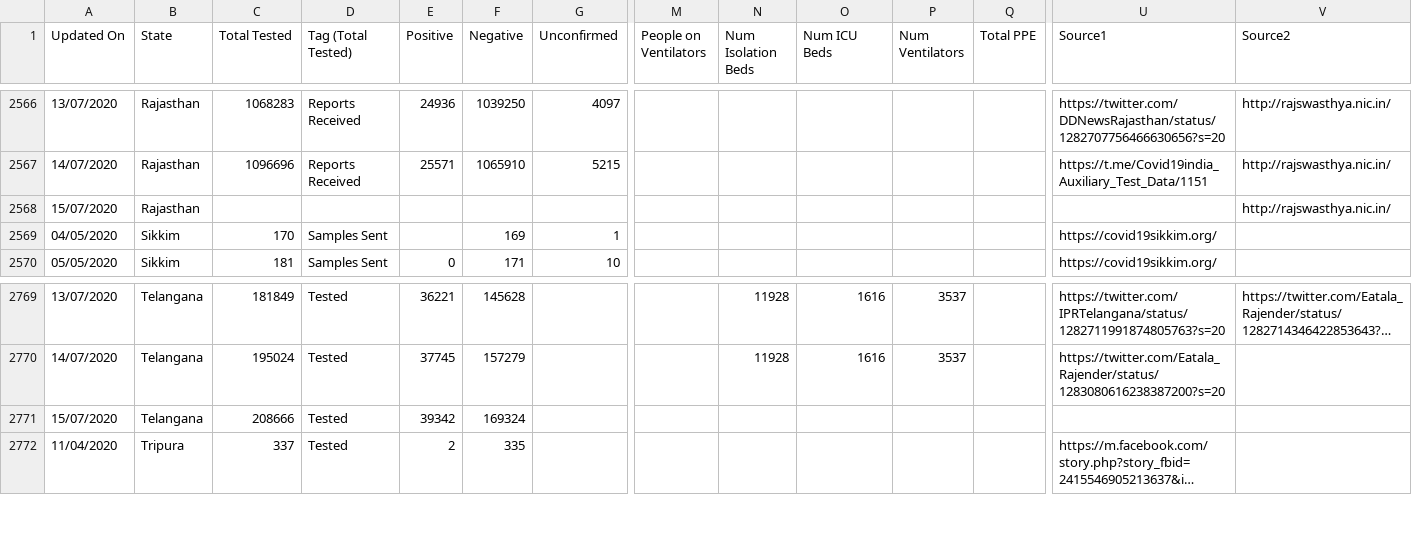
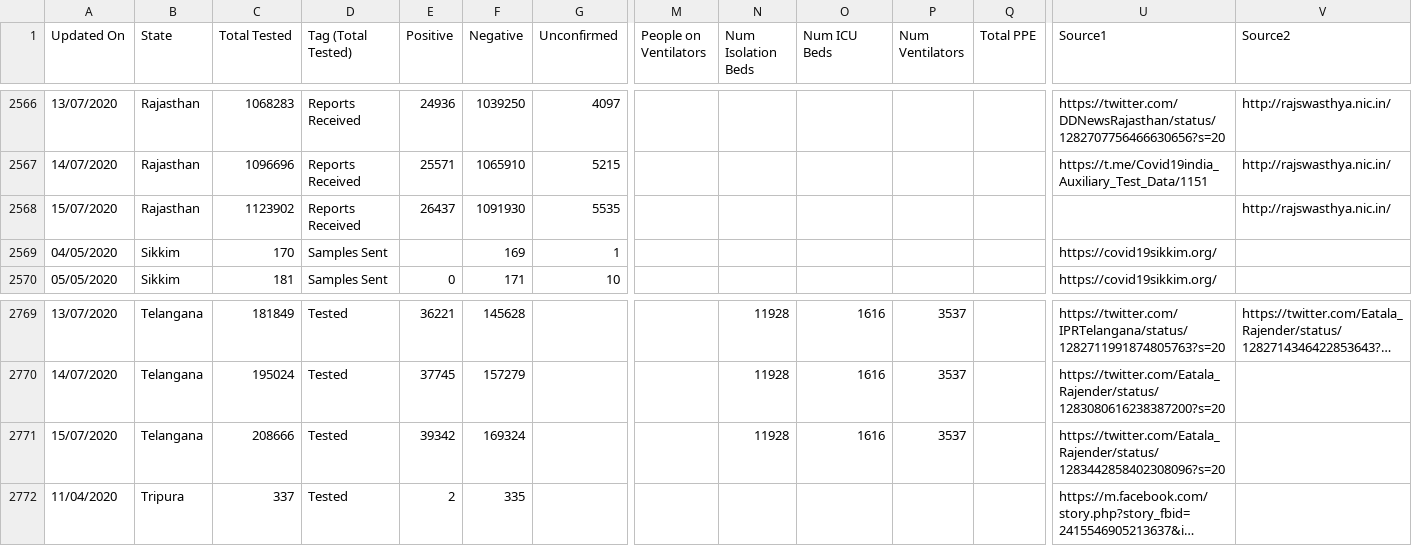
Before and after one commit to maaz619/api, a CSV file: csv/latest/statewise_tested_numbers_data.csv, drawn as a sheet; only a part is shown, gaps mark what is left out; long unchanged cells end in …; removed rows and columns are numbered as before the commit, all else as after; rows hold the shown columns only; the diff names each change by its address in the sheet, - before the commit and + after, or states it on an @@ line.

Commit message:
data updated on - Wed Jul 15 17:46:39 UTC 2020

```diff
--- a/csv/latest/statewise_tested_numbers_data.csv
+++ b/csv/latest/statewise_tested_numbers_data.csv
-row 2568: 15/07/2020 | Rajasthan |  |  |  |  |  |  |  |  |  |  |  | http://rajswasthya.nic.in/
+row 2568: 15/07/2020 | Rajasthan | 1123902 | Reports Received | 26437 | 1091930 | 5535 |  |  |  |  |  |  | http://rajswasthya.nic.in/
-N2771 (Num Isolation Beds): (empty)
+N2771 (Num Isolation Beds): 11928
-O2771 (Num ICU Beds): (empty)
+O2771 (Num ICU Beds): 1616
-P2771 (Num Ventilators): (empty)
+P2771 (Num Ventilators): 3537
-U2771 (Source1): (empty)
+U2771 (Source1): https://twitter.com/Eatala_Rajender/status/1283442858402308096?s=20
```
Also changed, not shown: csv/latest/district_wise.csv, csv/latest/state_wise.csv, 38 other files.
